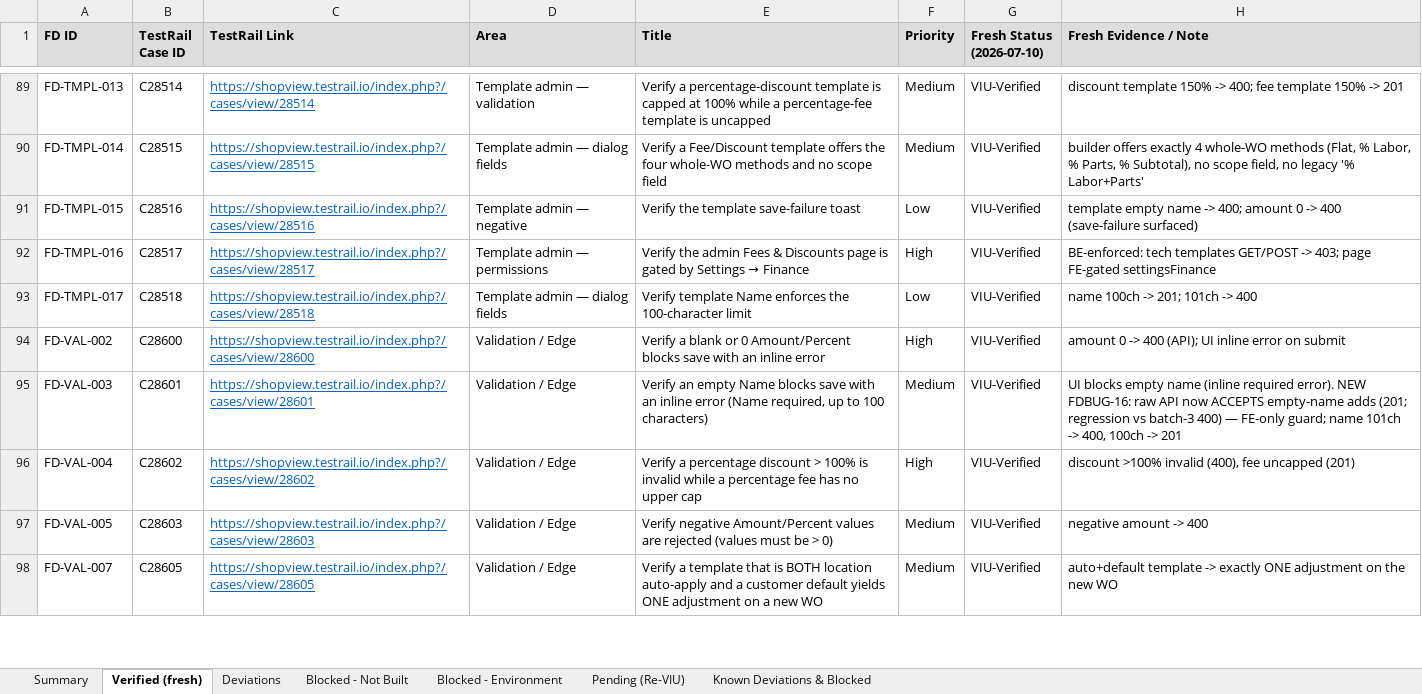
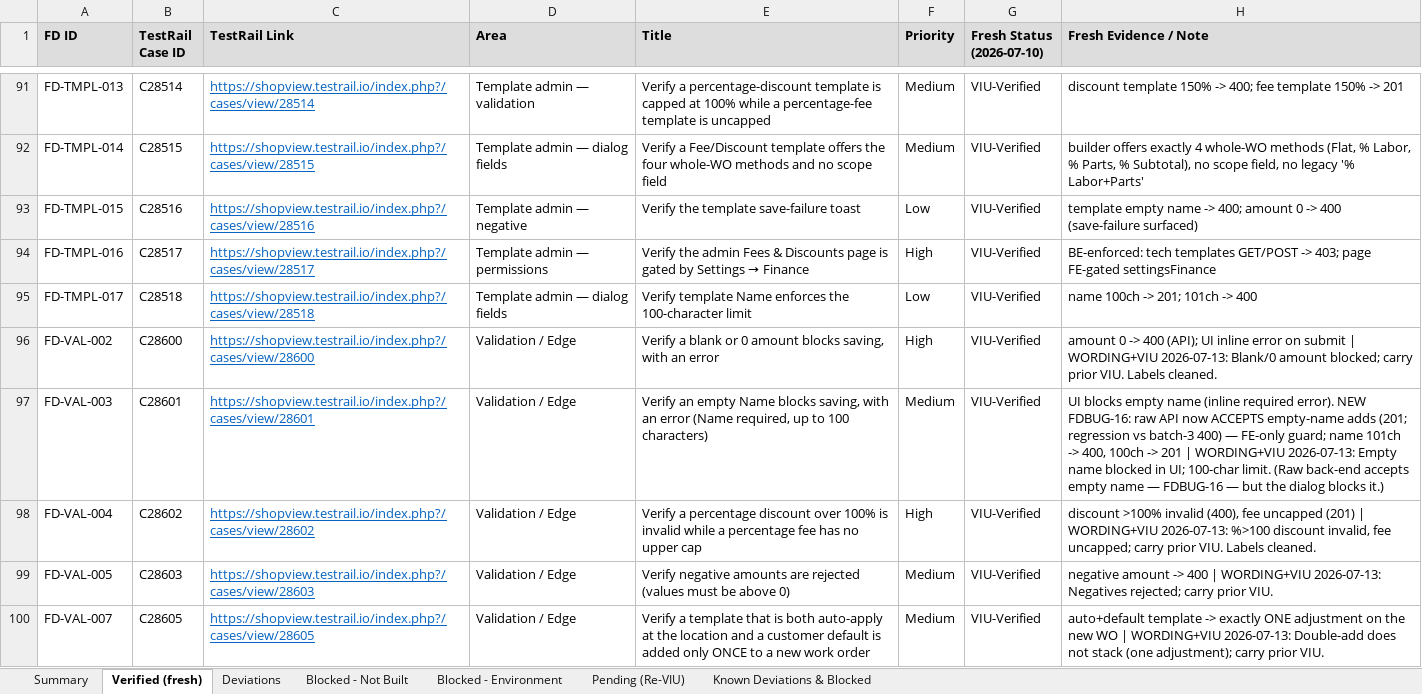
Before and after one commit to bilalmuzamil-sketch/Manual-test-Cases, an Excel workbook: build/fees-discounts/FeesDiscounts_FreshVIU_2026-07-10.xlsx, sheet Verified (fresh), drawn as a sheet; only a part is shown, gaps mark what is left out; values as stored, in another font and other column widths than the file's, no borders; addresses are those after the commit; the diff covers the shown part only; the diff names each change by its address in the sheet, - before the commit and + after, or states it on an @@ line.

```diff
--- a/build/fees-discounts/FeesDiscounts_FreshVIU_2026-07-10.xlsx (sheet Verified (fresh))
+++ b/build/fees-discounts/FeesDiscounts_FreshVIU_2026-07-10.xlsx (sheet Verified (fresh))
-E96 (Title): …or 0 Amount/Percent blocks save with an inline error
+E96 (Title): …or 0 amount blocks saving, with an error
-H96 (Fresh Evidence / Note): …on submit
+H96 (Fresh Evidence / Note): …on submit | WORDING+VIU 2026-07-13: Blank/0 amount blocked; carry prior VIU. Labels cleaned.
-E97 (Title): …Name blocks save with an inline error (Name…
+E97 (Title): …Name blocks saving, with an error (Name…
-H97 (Fresh Evidence / Note): …-> 201
+H97 (Fresh Evidence / Note): …-> 201 | WORDING+VIU 2026-07-13: Empty name blocked in UI; 100-char limit. (Raw back-end accepts empty name — FDBUG-16 — but the dialog blocks it.)
-E98 (Title): …percentage discount > 100% is…
+E98 (Title): …percentage discount over 100% is…
-H98 (Fresh Evidence / Note): …uncapped (201)
+H98 (Fresh Evidence / Note): …uncapped (201) | WORDING+VIU 2026-07-13: %>100 discount invalid, fee uncapped; carry prior VIU. Labels cleaned.
-E99 (Title): Verify negative Amount/Percent values are rejected (values must be > 0)
+E99 (Title): Verify negative amounts are rejected (values must be above 0)
-H99 (Fresh Evidence / Note): …-> 400
+H99 (Fresh Evidence / Note): …-> 400 | WORDING+VIU 2026-07-13: Negatives rejected; carry prior VIU.
-E100 (Title): …that is BOTH location auto-apply and a customer default yields ONE adjustment on a new WO
+E100 (Title): …that is both auto-apply at the location and a customer default is added only ONCE to a new work order
-H100 (Fresh Evidence / Note): …new WO
+H100 (Fresh Evidence / Note): …new WO | WORDING+VIU 2026-07-13: Double-add does not stack (one adjustment); carry prior VIU.
```
Also changed, not shown: 3 added rows and 53 edited cells elsewhere in this sheet, sheet Deviations, sheet Pending (Re-VIU), sheet Summary, build/fees-discounts/FeesDiscounts_Blockers_Tracker.xlsx, testrail-import/fees-discounts-v1-testrail-import.xlsx, 4 other files.
